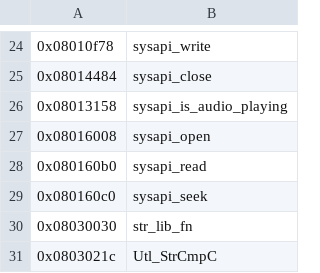
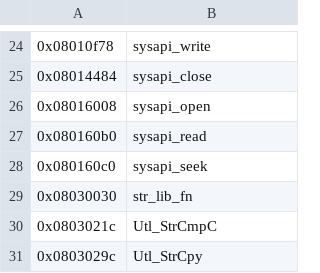
Before and after one commit to nomeata/tt-firmware-reveng, a CSV file: 2N-update3202MT/input/names.csv, drawn as a sheet; only a part is shown, gaps mark what is left out; the shorter side is filled out with more unchanged rows; the diff names each change by its address in the sheet, - before the commit and + after, or states it on an @@ line.

```diff
--- a/2N-update3202MT/input/names.csv
+++ b/2N-update3202MT/input/names.csv
-row 26: 0x08013158 | sysapi_is_audio_playing
```
Also changed, not shown: 1 other file.
